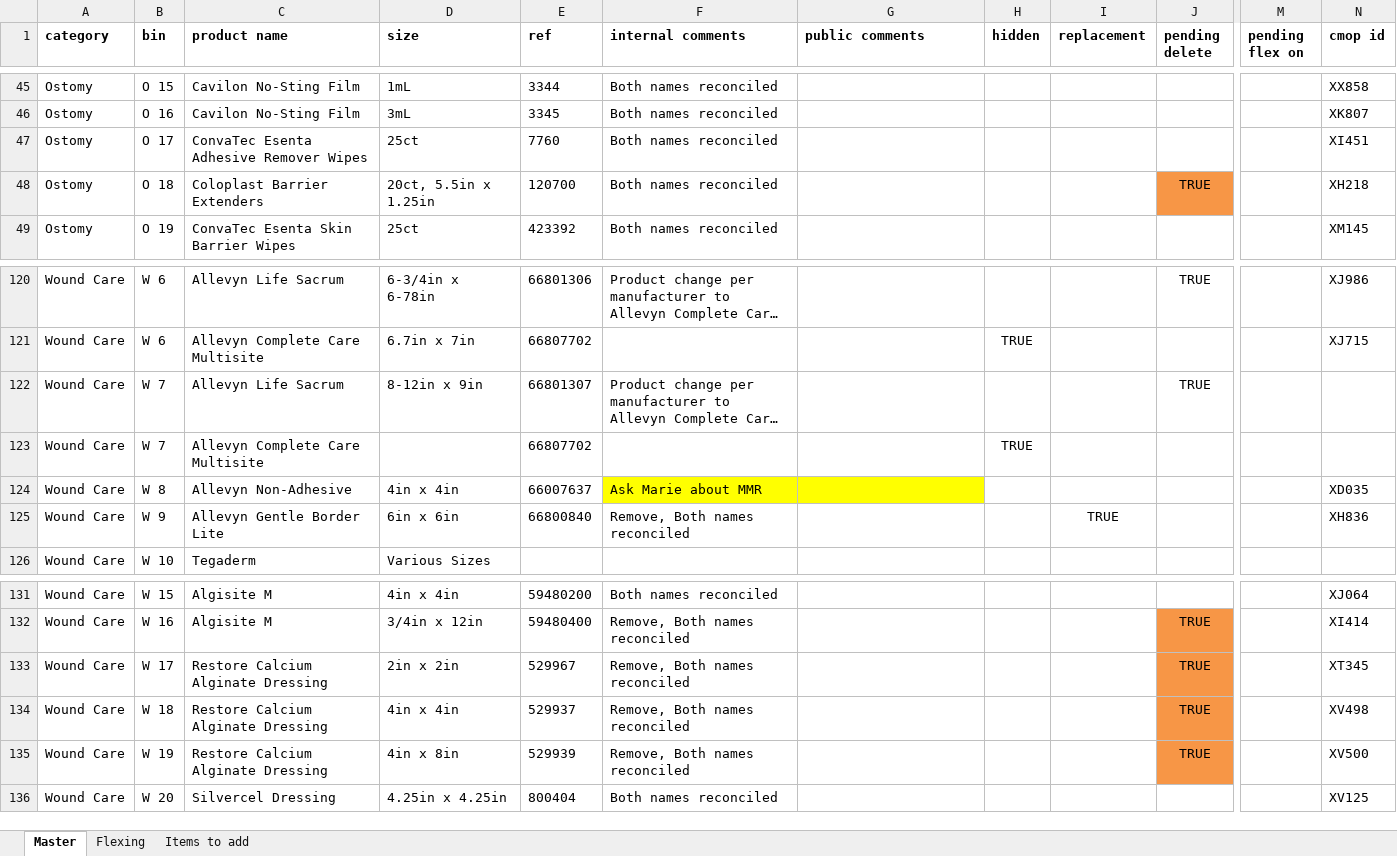
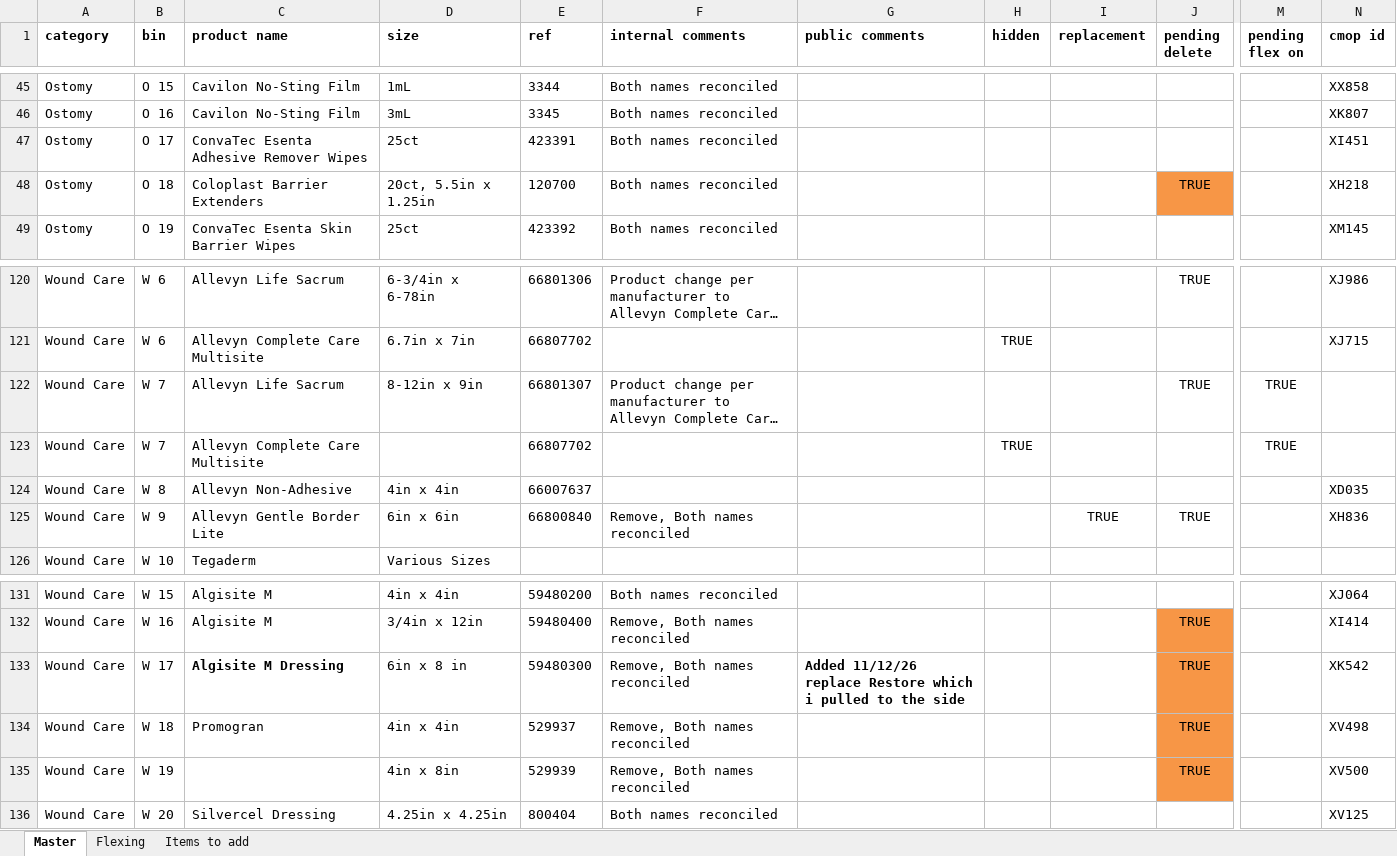
Before and after one commit to broncos-physic/op_supplies, an Excel workbook: data.xlsx, sheet Master, drawn as a sheet; only a part is shown, gaps mark what is left out; long unchanged cells end in …; values as stored, in another font and other column widths than the file's, no borders; conditional formats and table styles not drawn; the diff names each change by its address in the sheet, - before the commit and + after, or states it on an @@ line.

```diff
--- a/data.xlsx (sheet Master)
+++ b/data.xlsx (sheet Master)
-E47 (ref): 7760
+E47 (ref): 423391
-M122:M123 (pending flex on): (empty)
+M122:M123 (pending flex on): TRUE
-F124 (internal comments): Ask Marie about MMR
+F124 (internal comments): (empty)
-F124:G124 fill: #FFFF00
+F124:G124 fill: none
-J125 (pending delete): (empty)
+J125 (pending delete): TRUE
-C133 (product name): Restore Calcium Alginate Dressing
+C133 (product name): Algisite M Dressing
-C133 bold: off
+C133 bold: on
-D133 (size): 2in x 2in
+D133 (size): 6in x 8 in
-E133 (ref): 529967
+E133 (ref): 59480300
-G133 (public comments): (empty)
+G133 (public comments): Added 11/12/26 replace Restore which i pulled to the side
-N133 (cmop id): XT345
+N133 (cmop id): XK542
-C134 (product name): Restore Calcium Alginate Dressing
+C134 (product name): Promogran
-C135 (product name): Restore Calcium Alginate Dressing
+C135 (product name): (empty)
```
Also changed, not shown: sheet Items to add.
